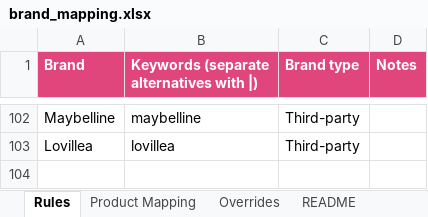
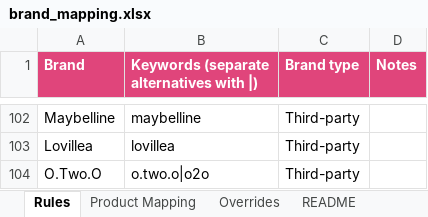
Before and after one commit to arifindobson/ai-paper-research, an Excel workbook: TPO-VERSE/locom_report/brand_mapping.xlsx, sheet Rules, drawn as a sheet; only a part is shown, gaps mark what is left out; values as stored, in another font and other column widths than the file's, no borders; the diff names each change by its address in the sheet, - before the commit and + after, or states it on an @@ line.

```diff
--- a/TPO-VERSE/locom_report/brand_mapping.xlsx (sheet Rules)
+++ b/TPO-VERSE/locom_report/brand_mapping.xlsx (sheet Rules)
+row 104: O.Two.O | o.two.o|o2o | Third-party
```
Also changed, not shown: sheet Product Mapping, 2 other files.
